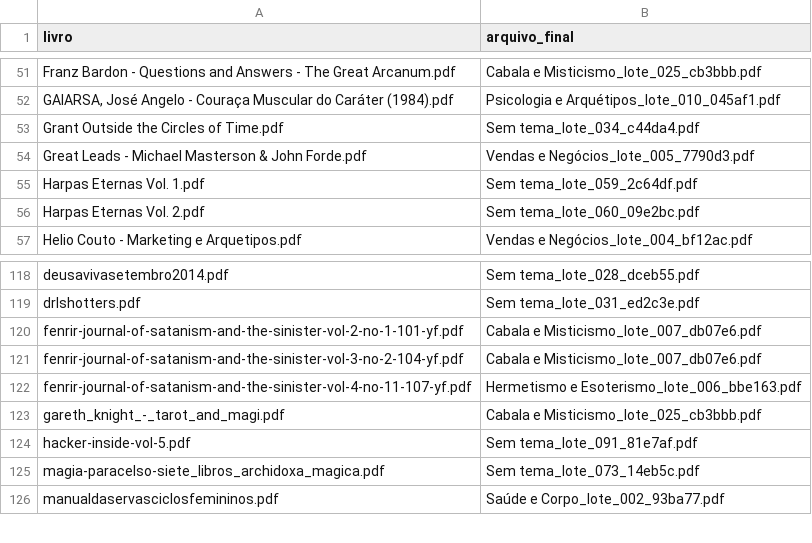
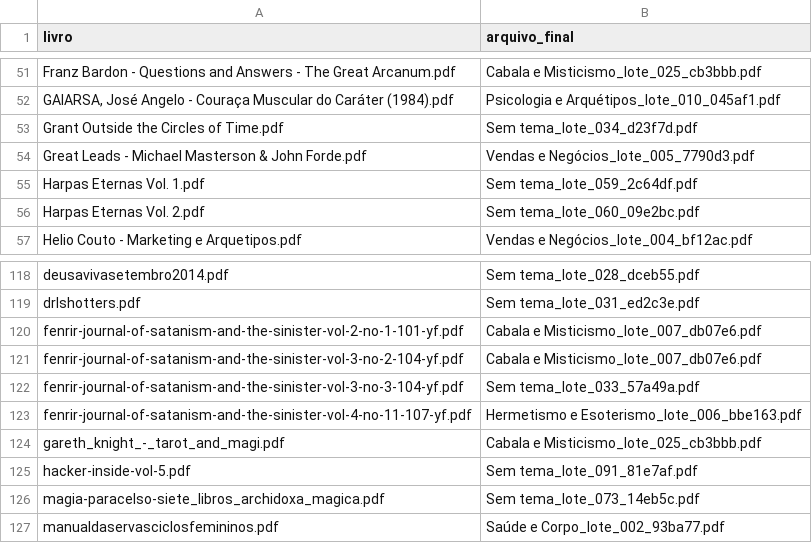
Before and after one commit to elvispimentel/custom, a CSV file: relatorio/livros_escaneados_dentro_dos_lotes.csv, drawn as a sheet; only a part is shown, gaps mark what is left out.

```diff
--- a/relatorio/livros_escaneados_dentro_dos_lotes.csv
+++ b/relatorio/livros_escaneados_dentro_dos_lotes.csv
@@ -52,3 +52,3 @@ Franz Bardon - Questions and Answers - The Great Arcanum.pdf,Cabala e Misticismo
 "GAIARSA, José Angelo - Couraça Muscular do Caráter (1984).pdf",Psicologia e Arquétipos_lote_010_045af1.pdf
-Grant Outside the Circles of Time.pdf,Sem tema_lote_034_c44da4.pdf
+Grant Outside the Circles of Time.pdf,Sem tema_lote_034_d23f7d.pdf
 Great Leads - Michael Masterson & John Forde.pdf,Vendas e Negócios_lote_005_7790d3.pdf
@@ -121,2 +121,3 @@ fenrir-journal-of-satanism-and-the-sinister-vol-2-no-1-101-yf.pdf,Cabala e Misti
 fenrir-journal-of-satanism-and-the-sinister-vol-3-no-2-104-yf.pdf,Cabala e Misticismo_lote_007_db07e6.pdf
+fenrir-journal-of-satanism-and-the-sinister-vol-3-no-3-104-yf.pdf,Sem tema_lote_033_57a49a.pdf
 fenrir-journal-of-satanism-and-the-sinister-vol-4-no-11-107-yf.pdf,Hermetismo e Esoterismo_lote_006_bbe163.pdf
```
Also changed, not shown: relatorio/arquivos_por_lote.csv, relatorio/livros_nao_incluidos.csv, 2 other files.
